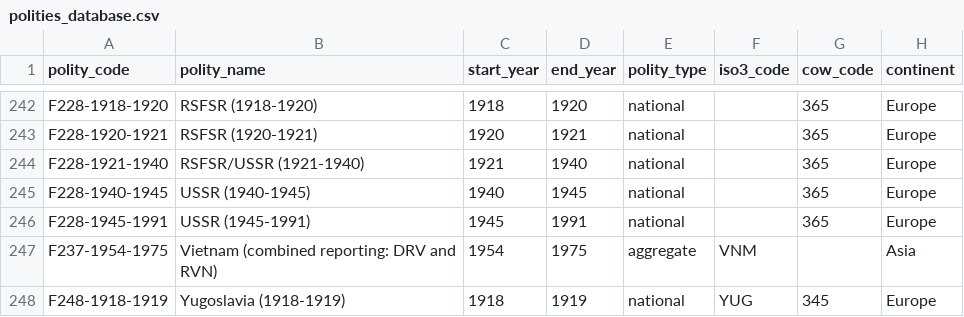
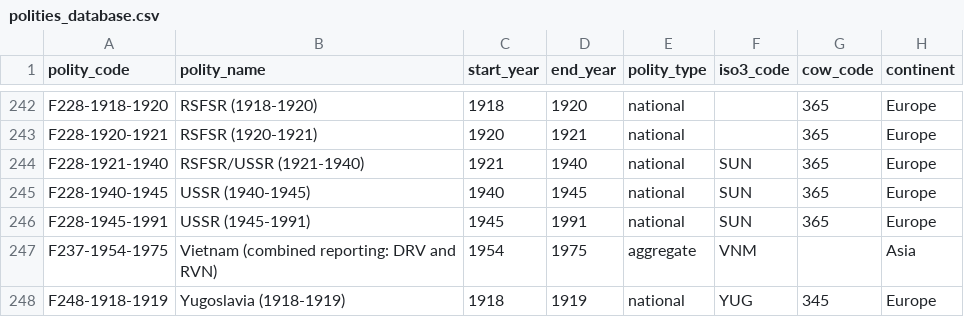
Before and after one commit to eduaguilera/whep-polities, a CSV file: data/final/polities_database.csv, drawn as a sheet; only a part is shown, gaps mark what is left out; the diff names each change by its address in the sheet, - before the commit and + after, or states it on an @@ line.

```diff
--- a/data/final/polities_database.csv
+++ b/data/final/polities_database.csv
-F244:F246 (iso3_code): (empty)
+F244:F246 (iso3_code): SUN
```
Also changed, not shown: data/final/iso3_successor_map.csv, site/polities.csv, 15 other files.
